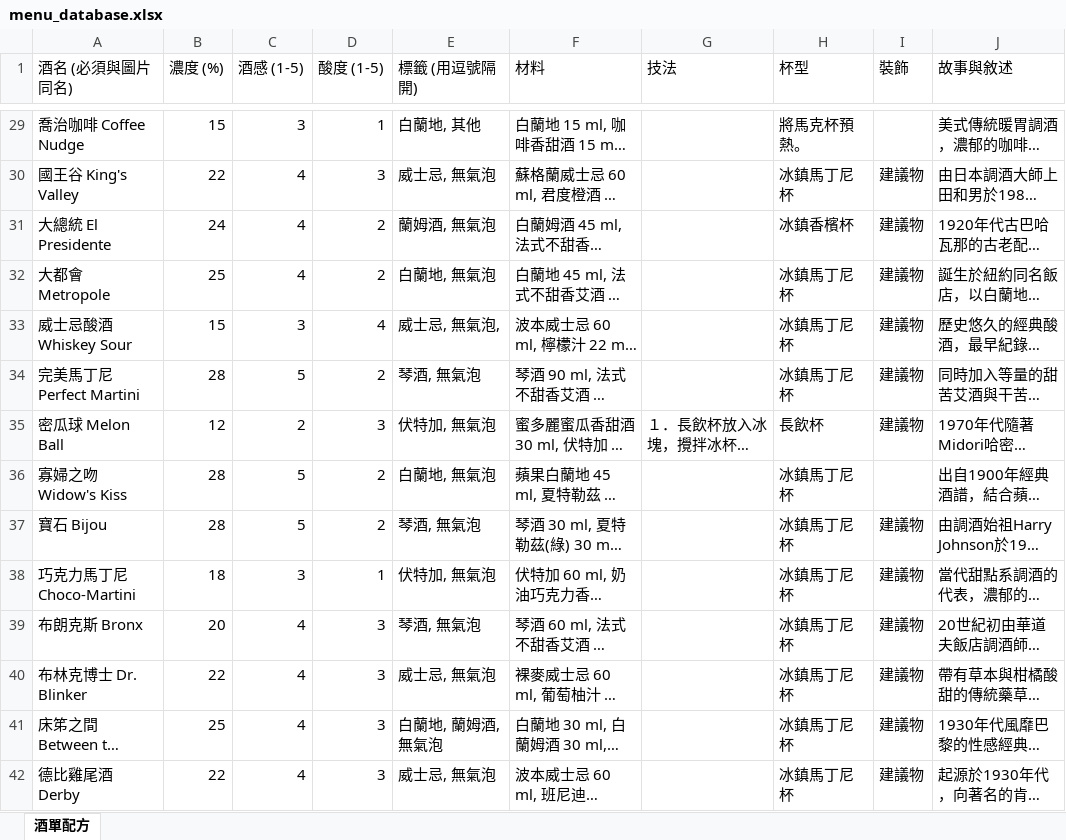
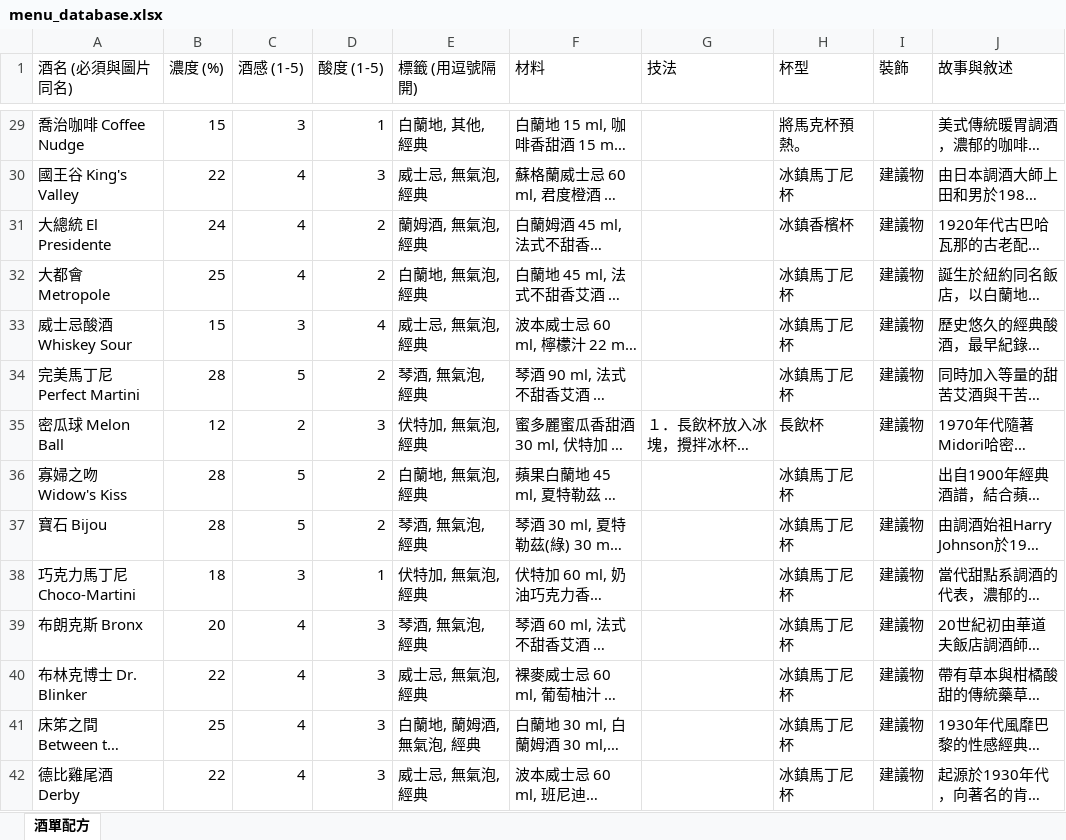
Before and after one commit to IversonKK/MyBar, an Excel workbook: menu_database.xlsx, sheet 酒單配方, drawn as a sheet; only a part is shown, gaps mark what is left out; long unchanged cells end in …; values as stored, in another font and other column widths than the file's, no cell formats; the diff covers the shown part only; the diff names each change by its address in the sheet, - before the commit and + after, or states it on an @@ line.

```diff
--- a/menu_database.xlsx (sheet 酒單配方)
+++ b/menu_database.xlsx (sheet 酒單配方)
-E29 (標籤 (用逗號隔開)): 白蘭地, 其他
+E29 (標籤 (用逗號隔開)): 白蘭地, 其他, 經典
-E30 (標籤 (用逗號隔開)): 威士忌, 無氣泡
+E30 (標籤 (用逗號隔開)): 威士忌, 無氣泡, 經典
-E31 (標籤 (用逗號隔開)): 蘭姆酒, 無氣泡
+E31 (標籤 (用逗號隔開)): 蘭姆酒, 無氣泡, 經典
-E32 (標籤 (用逗號隔開)): 白蘭地, 無氣泡
+E32 (標籤 (用逗號隔開)): 白蘭地, 無氣泡, 經典
-E33 (標籤 (用逗號隔開)): 威士忌, 無氣泡,
+E33 (標籤 (用逗號隔開)): 威士忌, 無氣泡, 經典
-E34 (標籤 (用逗號隔開)): 琴酒, 無氣泡
+E34 (標籤 (用逗號隔開)): 琴酒, 無氣泡, 經典
-E35 (標籤 (用逗號隔開)): 伏特加, 無氣泡
+E35 (標籤 (用逗號隔開)): 伏特加, 無氣泡, 經典
-E36 (標籤 (用逗號隔開)): 白蘭地, 無氣泡
+E36 (標籤 (用逗號隔開)): 白蘭地, 無氣泡, 經典
-E37 (標籤 (用逗號隔開)): 琴酒, 無氣泡
+E37 (標籤 (用逗號隔開)): 琴酒, 無氣泡, 經典
-E38 (標籤 (用逗號隔開)): 伏特加, 無氣泡
+E38 (標籤 (用逗號隔開)): 伏特加, 無氣泡, 經典
-E39 (標籤 (用逗號隔開)): 琴酒, 無氣泡
+E39 (標籤 (用逗號隔開)): 琴酒, 無氣泡, 經典
-E40 (標籤 (用逗號隔開)): 威士忌, 無氣泡
+E40 (標籤 (用逗號隔開)): 威士忌, 無氣泡, 經典
-E41 (標籤 (用逗號隔開)): 白蘭地, 蘭姆酒, 無氣泡
+E41 (標籤 (用逗號隔開)): 白蘭地, 蘭姆酒, 無氣泡, 經典
-E42 (標籤 (用逗號隔開)): 威士忌, 無氣泡
+E42 (標籤 (用逗號隔開)): 威士忌, 無氣泡, 經典
```
Also changed, not shown: 142 edited cells elsewhere in this sheet, cell formats, 9 other files.
